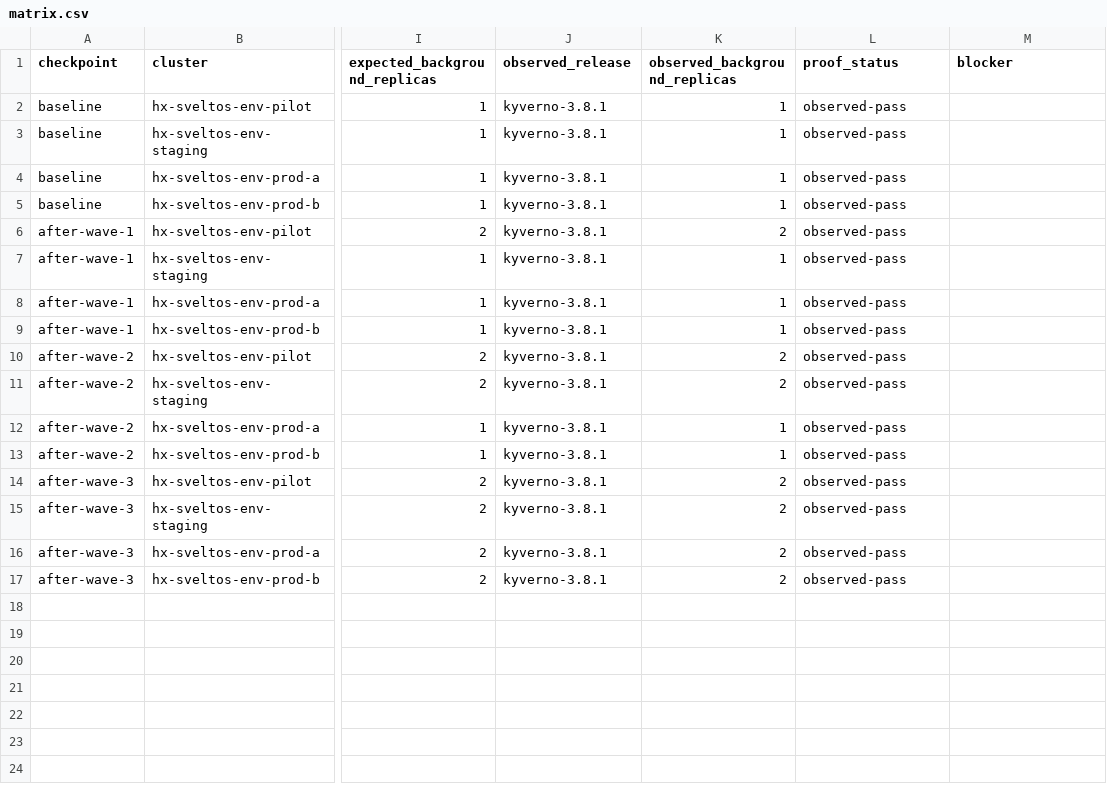
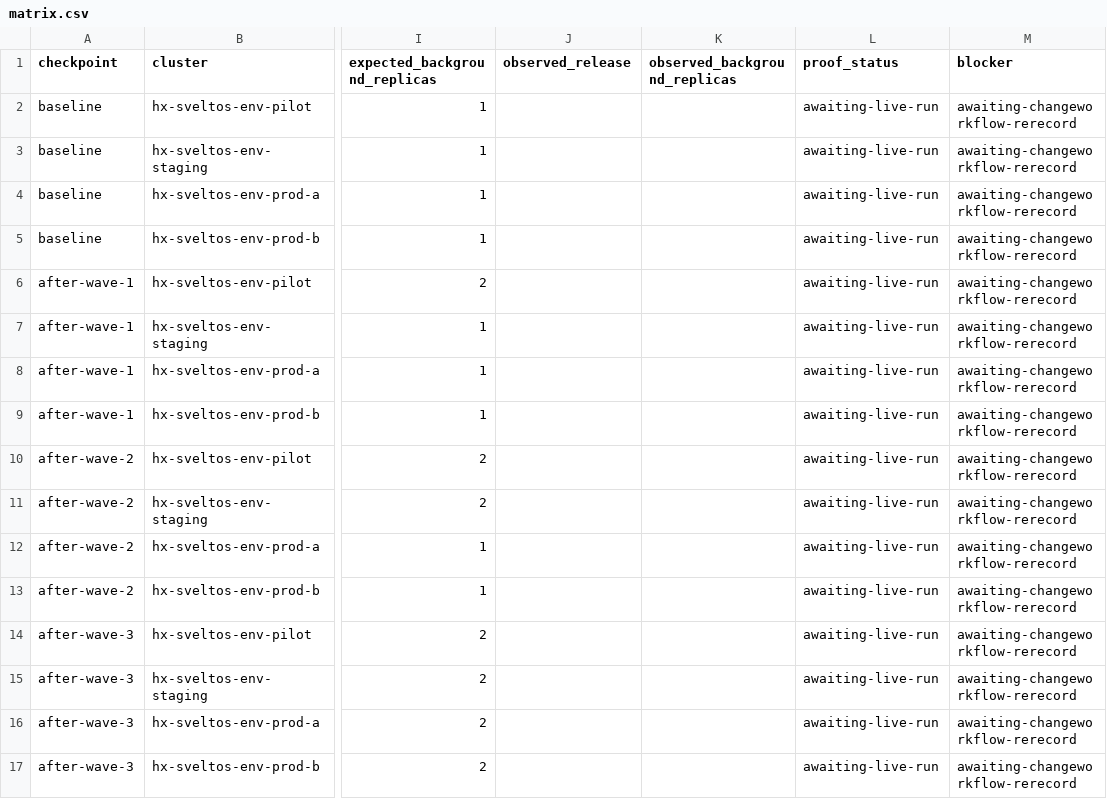
Before and after one commit to confighub/sveltos-confighub, a CSV file: data/sveltos-env-rollout/matrix.csv, drawn as a sheet; only a part is shown, gaps mark what is left out; the diff names each change by its address in the sheet, - before the commit and + after, or states it on an @@ line.

```diff
--- a/data/sveltos-env-rollout/matrix.csv
+++ b/data/sveltos-env-rollout/matrix.csv
-J2:J17 (observed_release): kyverno-3.8.1
+J2:J17 (observed_release): (empty)
-K2:K5 (observed_background_replicas): 1
+K2:K5 (observed_background_replicas): (empty)
-L2:L17 (proof_status): observed-pass
+L2:L17 (proof_status): awaiting-live-run
-M2:M17 (blocker): (empty)
+M2:M17 (blocker): awaiting-changeworkflow-rerecord
-K6 (observed_background_replicas): 2
+K6 (observed_background_replicas): (empty)
-K7:K9 (observed_background_replicas): 1
+K7:K9 (observed_background_replicas): (empty)
-K10:K11 (observed_background_replicas): 2
+K10:K11 (observed_background_replicas): (empty)
-K12:K13 (observed_background_replicas): 1
+K12:K13 (observed_background_replicas): (empty)
-K14:K17 (observed_background_replicas): 2
+K14:K17 (observed_background_replicas): (empty)
```
Also changed, not shown: 9 other files.
